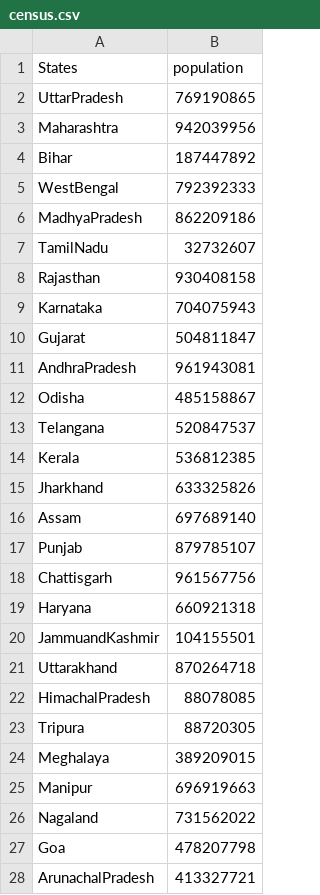
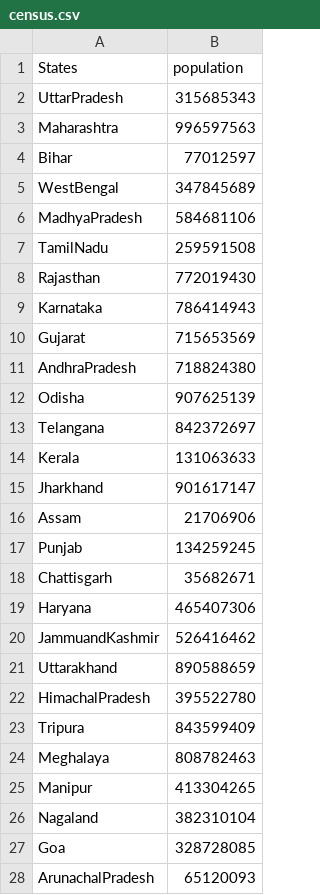
Before and after one commit to MindFaktur/IndianStateCensusAnalyzer, a CSV file: census_file/census.csv, drawn as a sheet; only a part is shown; the diff covers the shown part only.

```diff
--- a/census_file/census.csv
+++ b/census_file/census.csv
@@ -1,28 +1,28 @@
 States,population
-UttarPradesh,769190865
-Maharashtra,942039956
-Bihar,187447892
-WestBengal,792392333
-MadhyaPradesh,862209186
-TamilNadu,32732607
-Rajasthan,930408158
-Karnataka,704075943
-Gujarat,504811847
-AndhraPradesh,961943081
-Odisha,485158867
-Telangana,520847537
-Kerala,536812385
-Jharkhand,633325826
-Assam,697689140
-Punjab,879785107
-Chattisgarh,961567756
-Haryana,660921318
-JammuandKashmir,104155501
-Uttarakhand,870264718
-HimachalPradesh,88078085
-Tripura,88720305
-Meghalaya,389209015
-Manipur,696919663
-Nagaland,731562022
-Goa,478207798
-ArunachalPradesh,413327721
+UttarPradesh,315685343
+Maharashtra,996597563
+Bihar,77012597
+WestBengal,347845689
+MadhyaPradesh,584681106
+TamilNadu,259591508
+Rajasthan,772019430
+Karnataka,786414943
+Gujarat,715653569
+AndhraPradesh,718824380
+Odisha,907625139
+Telangana,842372697
+Kerala,131063633
+Jharkhand,901617147
+Assam,21706906
+Punjab,134259245
+Chattisgarh,35682671
+Haryana,465407306
+JammuandKashmir,526416462
+Uttarakhand,890588659
+HimachalPradesh,395522780
+Tripura,843599409
+Meghalaya,808782463
+Manipur,413304265
+Nagaland,382310104
+Goa,328728085
+ArunachalPradesh,65120093
```
Also changed, not shown: 2 edited cells elsewhere in this file, 5 other files.
